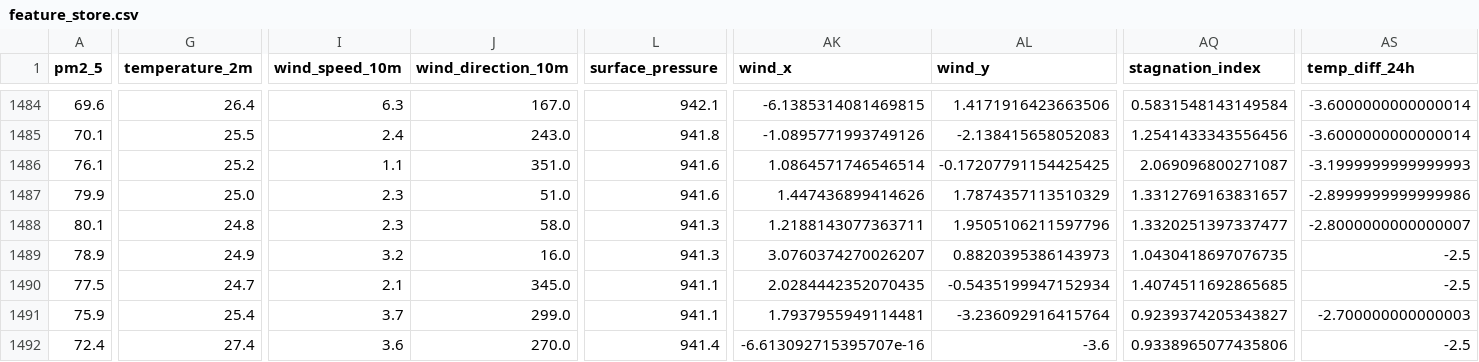
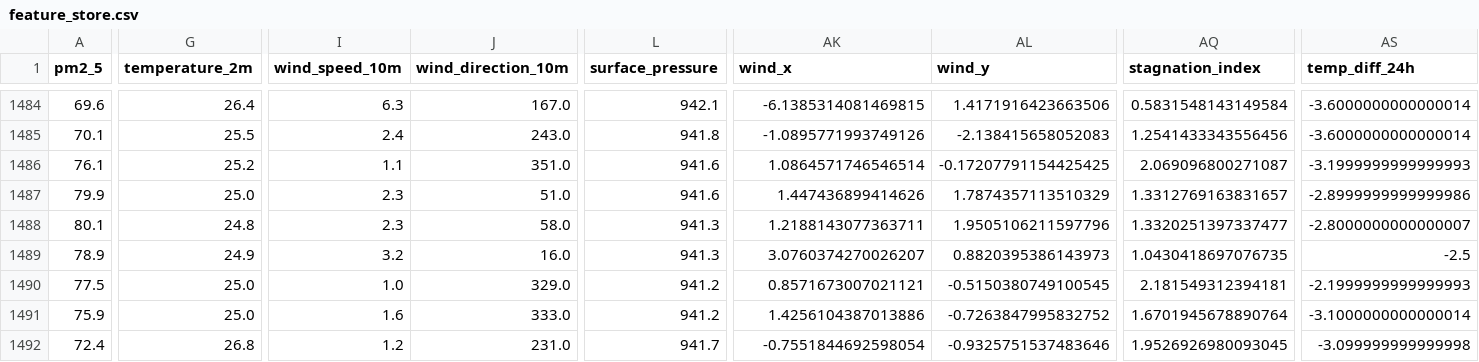
Before and after one commit to AmnaNazir20/Pearls-AQI-Predictor, a CSV file: feature_store.csv, drawn as a sheet; only a part is shown, gaps mark what is left out; the diff covers the shown part only; the diff names each change by its address in the sheet, - before the commit and + after, or states it on an @@ line.

```diff
--- a/feature_store.csv
+++ b/feature_store.csv
-G1490 (temperature_2m): 24.7
+G1490 (temperature_2m): 25.0
-I1490 (wind_speed_10m): 2.1
+I1490 (wind_speed_10m): 1.0
-J1490 (wind_direction_10m): 345.0
+J1490 (wind_direction_10m): 329.0
-L1490:L1491 (surface_pressure): 941.1
+L1490:L1491 (surface_pressure): 941.2
-AK1490 (wind_x): 2.0284442352070435
+AK1490 (wind_x): 0.8571673007021121
-AL1490 (wind_y): -0.5435199947152934
+AL1490 (wind_y): -0.5150380749100545
-AQ1490 (stagnation_index): 1.4074511692865685
+AQ1490 (stagnation_index): 2.181549312394181
-AS1490 (temp_diff_24h): -2.5
+AS1490 (temp_diff_24h): -2.1999999999999993
-G1491 (temperature_2m): 25.4
+G1491 (temperature_2m): 25.0
-I1491 (wind_speed_10m): 3.7
+I1491 (wind_speed_10m): 1.6
-J1491 (wind_direction_10m): 299.0
+J1491 (wind_direction_10m): 333.0
-AK1491 (wind_x): 1.7937955949114481
+AK1491 (wind_x): 1.4256104387013886
-AL1491 (wind_y): -3.236092916415764
+AL1491 (wind_y): -0.7263847995832752
-AQ1491 (stagnation_index): 0.9239374205343827
+AQ1491 (stagnation_index): 1.6701945678890764
-AS1491 (temp_diff_24h): -2.700000000000003
+AS1491 (temp_diff_24h): -3.1000000000000014
-G1492 (temperature_2m): 27.4
+G1492 (temperature_2m): 26.8
-I1492 (wind_speed_10m): 3.6
+I1492 (wind_speed_10m): 1.2
-J1492 (wind_direction_10m): 270.0
+J1492 (wind_direction_10m): 231.0
-L1492 (surface_pressure): 941.4
+L1492 (surface_pressure): 941.7
-AK1492 (wind_x): -6.613092715395707e-16
+AK1492 (wind_x): -0.7551844692598054
-AL1492 (wind_y): -3.6
+AL1492 (wind_y): -0.9325751537483646
-AQ1492 (stagnation_index): 0.9338965077435806
+AQ1492 (stagnation_index): 1.9526926980093045
-AS1492 (temp_diff_24h): -2.5
+AS1492 (temp_diff_24h): -3.099999999999998
```
Also changed, not shown: 164 edited cells elsewhere in this file.
